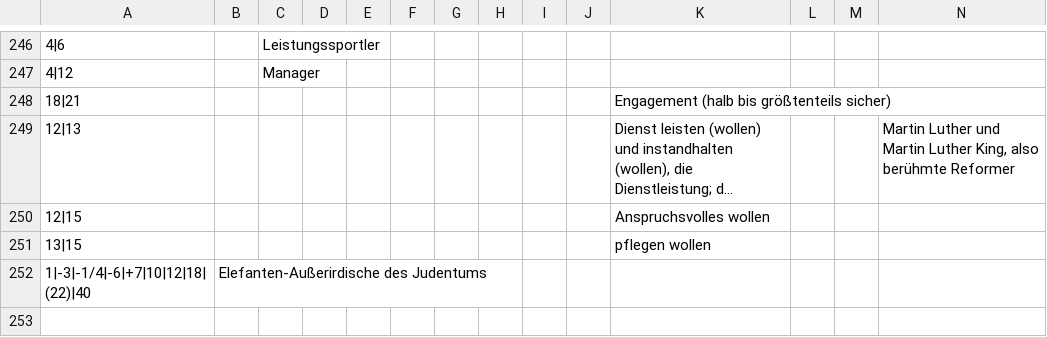
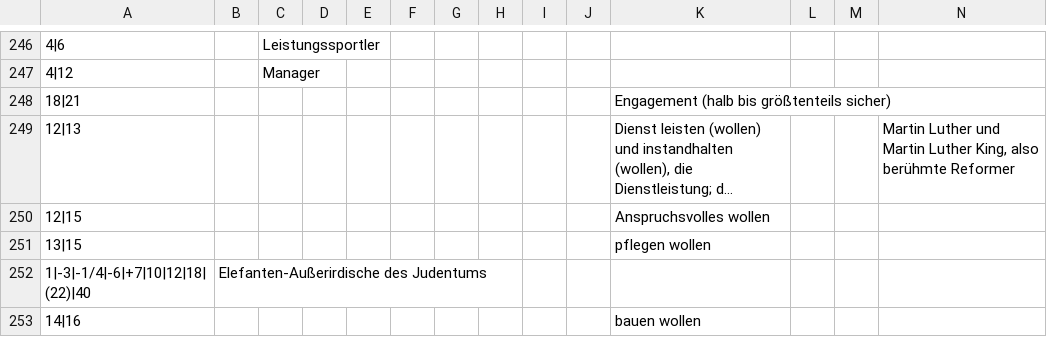
Before and after one commit to githubuser2000/reta, a CSV file: kombi.csv, drawn as a sheet; only a part is shown, gaps mark what is left out; long unchanged cells end in …; rows hold the shown columns only; the diff names each change by its address in the sheet, - before the commit and + after, or states it on an @@ line.

```diff
--- a/kombi.csv
+++ b/kombi.csv
+row 253: 14|16 |  |  |  |  |  |  |  |  |  | bauen wollen
```
Also changed, not shown: 45 other files.
